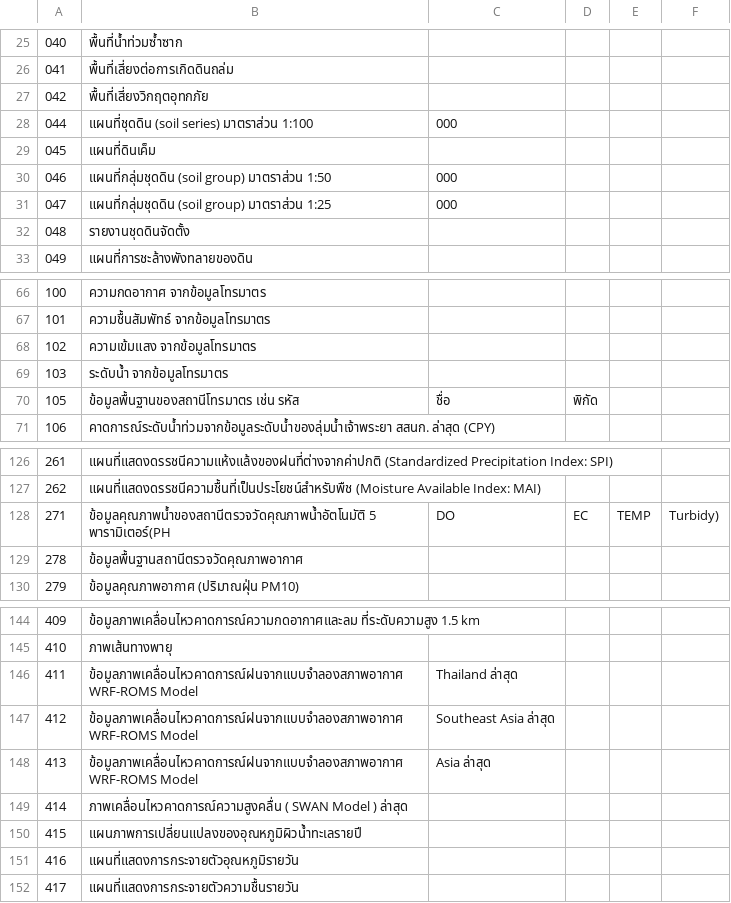
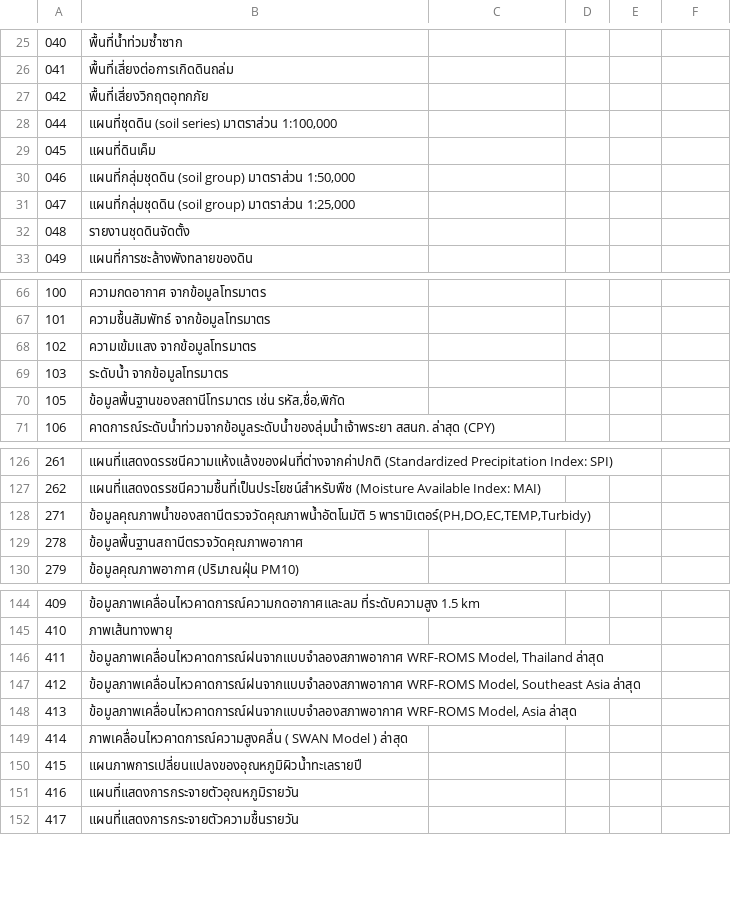
Before and after one commit to tlaothong/nso-water-ws, a CSV file: DemoJson/data/list-all-api.csv, drawn as a sheet; only a part is shown, gaps mark what is left out; the diff names each change by its address in the sheet, - before the commit and + after, or states it on an @@ line.

Commit message:
edit list-all-api.csv

```diff
--- a/DemoJson/data/list-all-api.csv
+++ b/DemoJson/data/list-all-api.csv
-B28: แผนที่ชุดดิน (soil series) มาตราส่วน 1:100
+B28: แผนที่ชุดดิน (soil series) มาตราส่วน 1:100,000
-C28: 000
+C28: (empty)
-B30: …group) มาตราส่วน 1:50
+B30: …group) มาตราส่วน 1:50,000
-C30:C31: 000
+C30:C31: (empty)
-B31: …group) มาตราส่วน 1:25
+B31: …group) มาตราส่วน 1:25,000
-B70: ข้อมูลพื้นฐานของสถานีโทรมาตร เช่น รหัส
+B70: ข้อมูลพื้นฐานของสถานีโทรมาตร เช่น รหัส,ชื่อ,พิกัด
-C70: ชื่อ
+C70: (empty)
-D70: พิกัด
+D70: (empty)
-B128: ข้อมูลคุณภาพน้ำของสถานีตรวจวัดคุณภาพน้ำอัตโนมัติ 5 พารามิเตอร์(PH
+B128: ข้อมูลคุณภาพน้ำของสถานีตรวจวัดคุณภาพน้ำอัตโนมัติ 5 พารามิเตอร์(PH,DO,EC,TEMP,Turbidy)
-C128: DO
+C128: (empty)
-D128: EC
+D128: (empty)
-E128: TEMP
+E128: (empty)
-F128: Turbidy)
+F128: (empty)
-B146: ข้อมูลภาพเคลื่อนไหวคาดการณ์ฝนจากแบบจำลองสภาพอากาศ WRF-ROMS Model
+B146: ข้อมูลภาพเคลื่อนไหวคาดการณ์ฝนจากแบบจำลองสภาพอากาศ WRF-ROMS Model, Thailand ล่าสุด
-C146: Thailand ล่าสุด
+C146: (empty)
-B147: ข้อมูลภาพเคลื่อนไหวคาดการณ์ฝนจากแบบจำลองสภาพอากาศ WRF-ROMS Model
+B147: ข้อมูลภาพเคลื่อนไหวคาดการณ์ฝนจากแบบจำลองสภาพอากาศ WRF-ROMS Model, Southeast Asia ล่าสุด
-C147: Southeast Asia ล่าสุด
+C147: (empty)
-B148: ข้อมูลภาพเคลื่อนไหวคาดการณ์ฝนจากแบบจำลองสภาพอากาศ WRF-ROMS Model
+B148: ข้อมูลภาพเคลื่อนไหวคาดการณ์ฝนจากแบบจำลองสภาพอากาศ WRF-ROMS Model, Asia ล่าสุด
-C148: Asia ล่าสุด
+C148: (empty)
```
Also changed, not shown: 1 other file.
